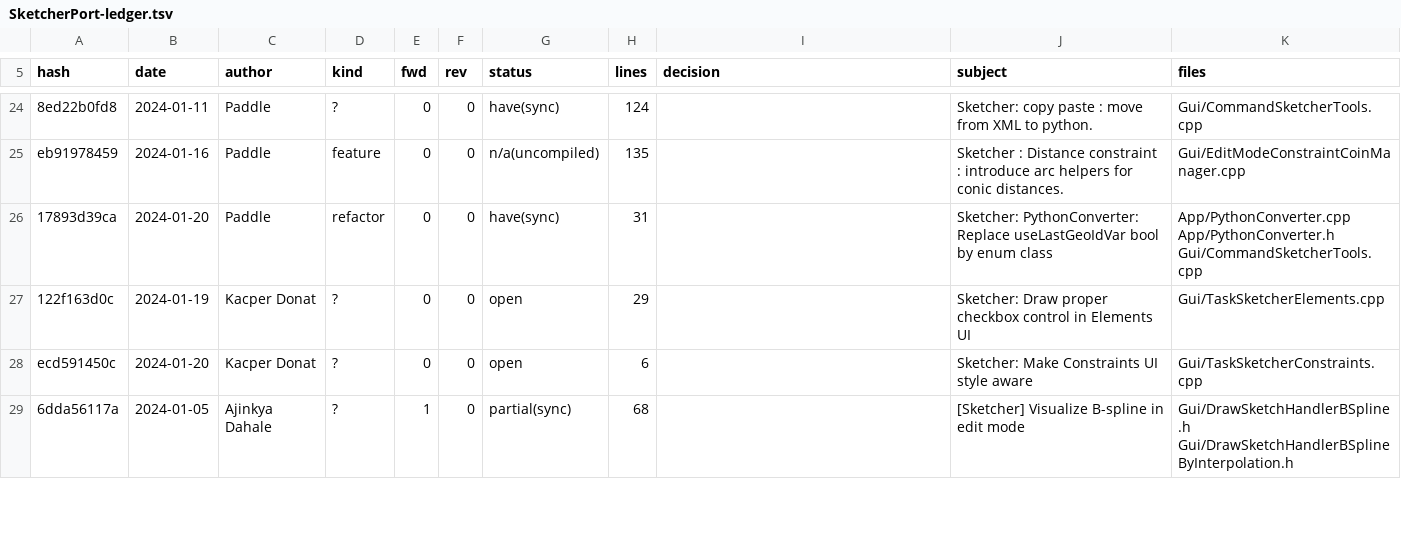
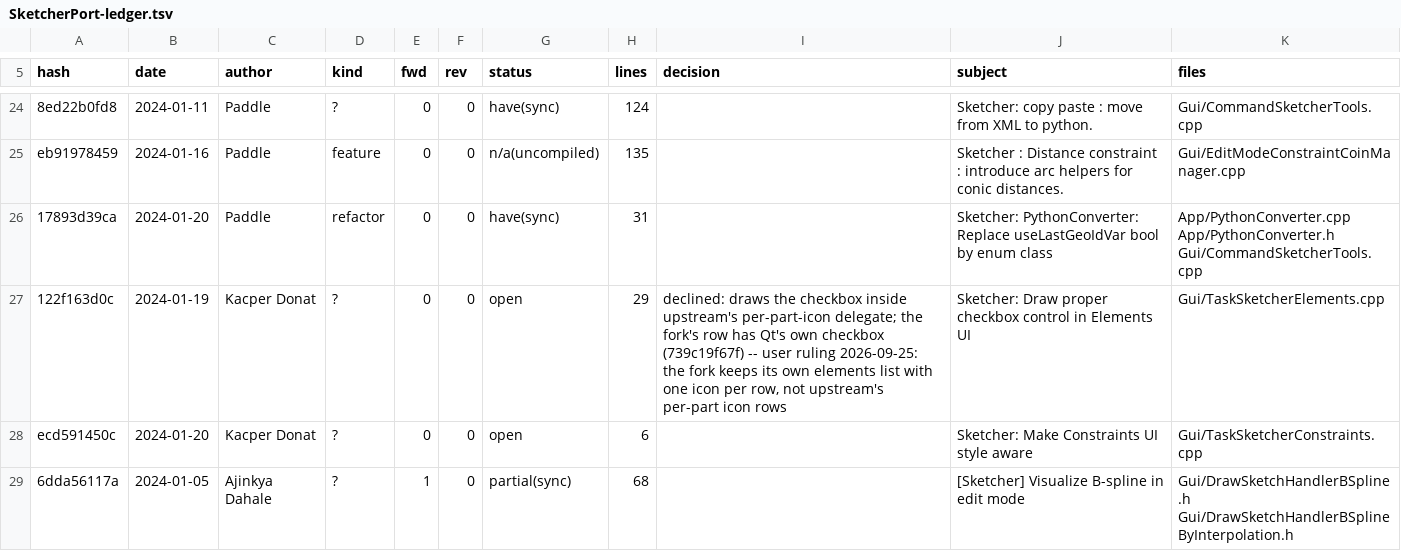
Before and after one commit to realthunder/FreeCAD, a TSV file: docs/SketcherPort-ledger.tsv, drawn as a sheet; only a part is shown, gaps mark what is left out; the diff covers the shown part only.

```diff
--- a/docs/SketcherPort-ledger.tsv
+++ b/docs/SketcherPort-ledger.tsv
@@ -26,3 +26,3 @@ eb91978459	2024-01-16	Paddle	feature	0	0	n/a(uncompiled)	135		Sketcher : Distanc
 17893d39ca	2024-01-20	Paddle	refactor	0	0	have(sync)	31		Sketcher: PythonConverter: Replace useLastGeoIdVar bool by enum class	App/PythonConverter.cpp App/PythonConverter.h Gui/CommandSketcherTools.cpp
-122f163d0c	2024-01-19	Kacper Donat	?	0	0	open	29		Sketcher: Draw proper checkbox control in Elements UI	Gui/TaskSketcherElements.cpp
+122f163d0c	2024-01-19	Kacper Donat	?	0	0	open	29	declined: draws the checkbox inside upstream's per-part-icon delegate; the fork's row has Qt's own checkbox (739c19f67f) -- user ruling 2026-09-25: the fork keeps its own elements list with one icon per row, not upstream's per-part icon rows	Sketcher: Draw proper checkbox control in Elements UI	Gui/TaskSketcherElements.cpp
 ecd591450c	2024-01-20	Kacper Donat	?	0	0	open	6		Sketcher: Make Constraints UI style aware	Gui/TaskSketcherConstraints.cpp
```
Also changed, not shown: 7 edited cells elsewhere in this file, 1 other file.
